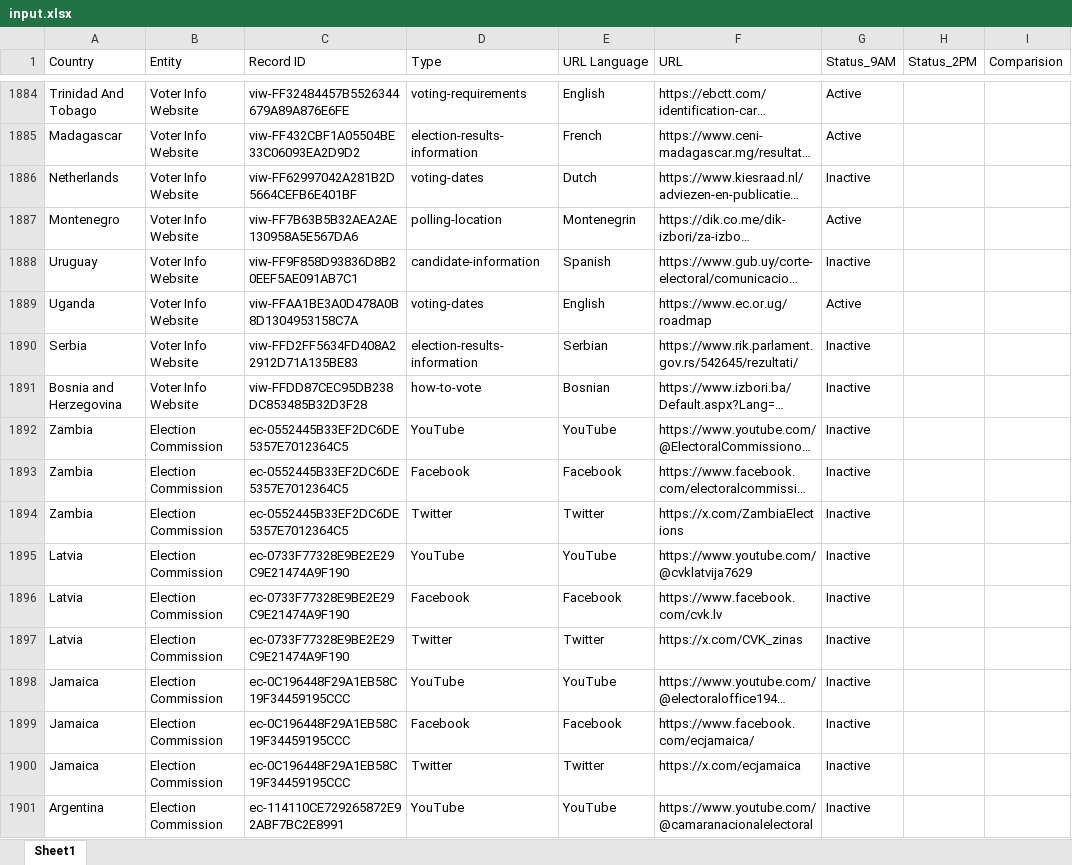
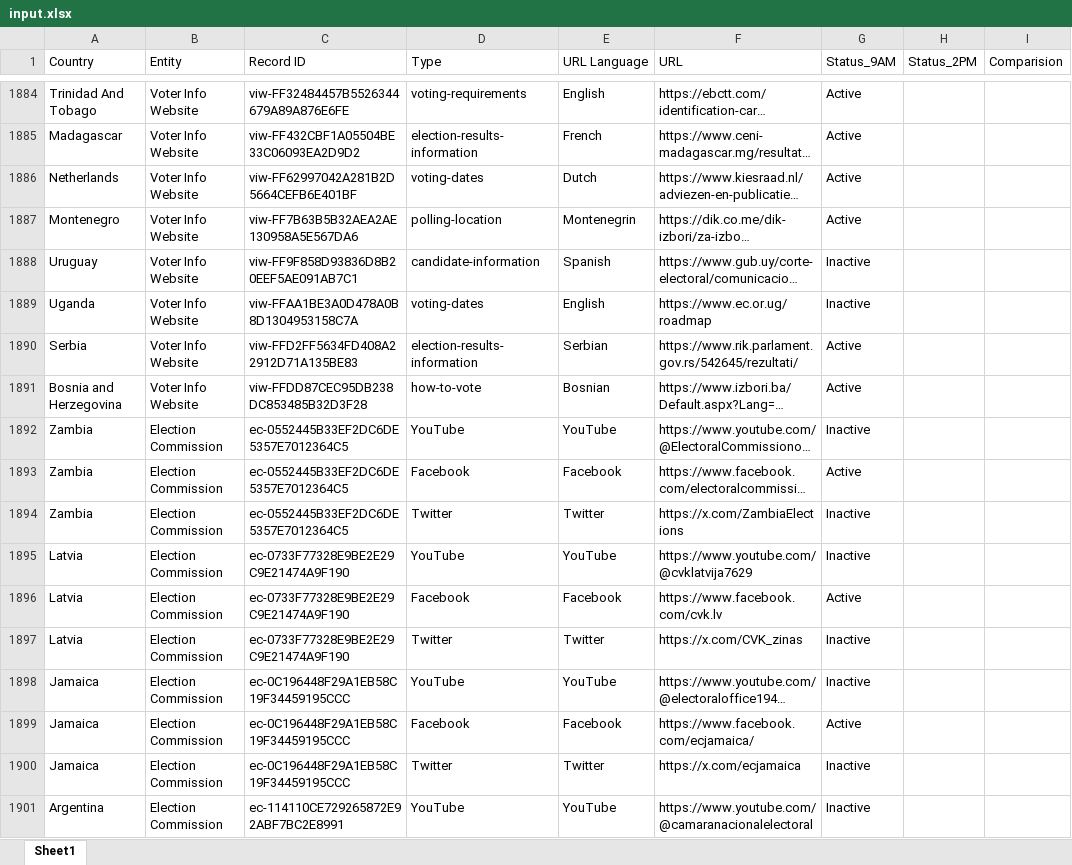
Before and after one commit to sudhirjangra-sec/url-auditor-automation, an Excel workbook: input.xlsx, sheet Sheet1, drawn as a sheet; only a part is shown, gaps mark what is left out; long unchanged cells end in …; values as stored, in another font and other column widths than the file's, no borders; the diff covers the shown part only; the diff names each change by its address in the sheet, - before the commit and + after, or states it on an @@ line.

Commit message:
03-07-2026

```diff
--- a/input.xlsx (sheet Sheet1)
+++ b/input.xlsx (sheet Sheet1)
-G1886 (Status_9AM): Inactive
+G1886 (Status_9AM): Active
-G1889 (Status_9AM): Active
+G1889 (Status_9AM): Inactive
-G1890:G1891 (Status_9AM): Inactive
+G1890:G1891 (Status_9AM): Active
-G1893 (Status_9AM): Inactive
+G1893 (Status_9AM): Active
-G1896 (Status_9AM): Inactive
+G1896 (Status_9AM): Active
-G1899 (Status_9AM): Inactive
+G1899 (Status_9AM): Active
```
Also changed, not shown: 627 edited cells elsewhere in this sheet.
